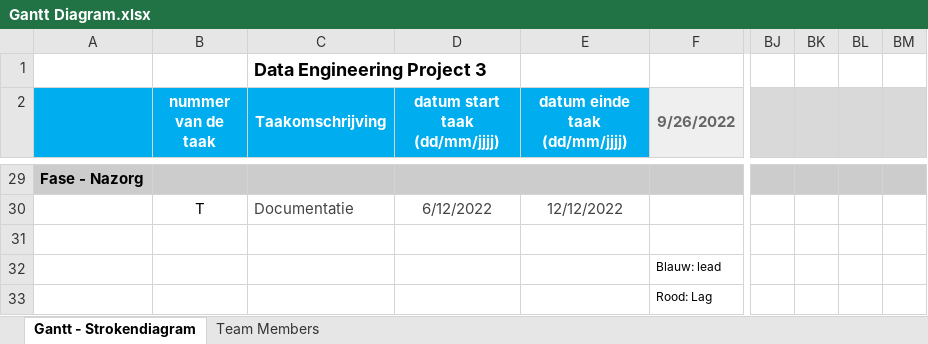
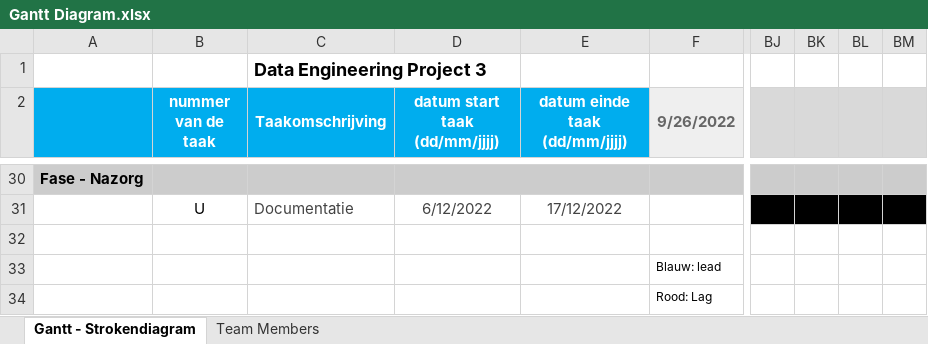
Before and after one commit to SiebeVCHoGent/DataEngineeringP2, an Excel workbook: Analyse/Gantt/Gantt Diagram.xlsx, sheet Gantt - Strokendiagram, drawn as a sheet; only a part is shown, gaps mark what is left out; values as stored, in another font and other column widths than the file's, no borders; charts and pictures not drawn; addresses are those after the commit; the diff covers the shown part only; the diff names each change by its address in the sheet, - before the commit and + after, or states it on an @@ line.

Commit message:
Gantt chart aangepast

```diff
--- a/Analyse/Gantt/Gantt Diagram.xlsx (sheet Gantt - Strokendiagram)
+++ b/Analyse/Gantt/Gantt Diagram.xlsx (sheet Gantt - Strokendiagram)
-B31 (nummer van de taak): T
+B31 (nummer van de taak): U
-E31 (datum einde taak (dd/mm/jjjj)): 12/12/2022
+E31 (datum einde taak (dd/mm/jjjj)): 17/12/2022
-BJ31:BM31 fill: none
+BJ31:BM31 fill: #000000
```
Also changed, not shown: 1 added row, 25 edited cells and cell formats elsewhere in this sheet.
